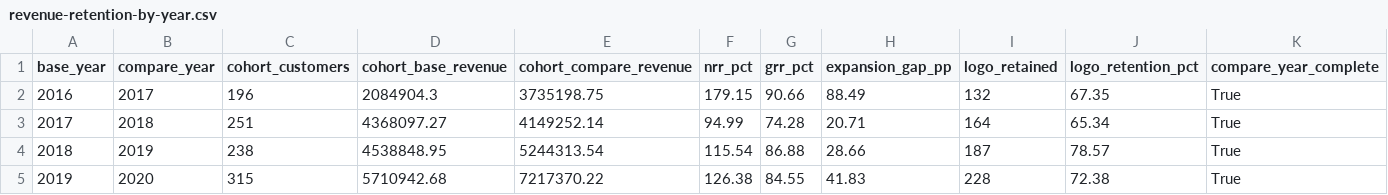
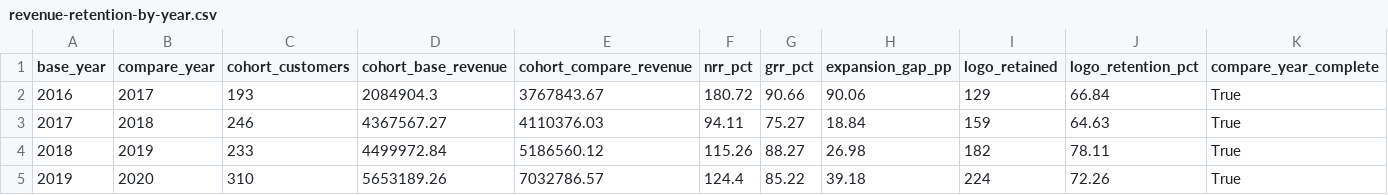
Before and after one commit to ethan1461/CSI-Side-Projects, a CSV file: data/derived/revenue-retention-by-year.csv, drawn as a sheet; only a part is shown; the diff covers the shown part only; the diff names each change by its address in the sheet, - before the commit and + after, or states it on an @@ line.

```diff
--- a/data/derived/revenue-retention-by-year.csv
+++ b/data/derived/revenue-retention-by-year.csv
-C2 (cohort_customers): 196
+C2 (cohort_customers): 193
-E2 (cohort_compare_revenue): 3735198.75
+E2 (cohort_compare_revenue): 3767843.67
-F2 (nrr_pct): 179.15
+F2 (nrr_pct): 180.72
-H2 (expansion_gap_pp): 88.49
+H2 (expansion_gap_pp): 90.06
-I2 (logo_retained): 132
+I2 (logo_retained): 129
-J2 (logo_retention_pct): 67.35
+J2 (logo_retention_pct): 66.84
-C3 (cohort_customers): 251
+C3 (cohort_customers): 246
-D3 (cohort_base_revenue): 4368097.27
+D3 (cohort_base_revenue): 4367567.27
-E3 (cohort_compare_revenue): 4149252.14
+E3 (cohort_compare_revenue): 4110376.03
-F3 (nrr_pct): 94.99
+F3 (nrr_pct): 94.11
-G3 (grr_pct): 74.28
+G3 (grr_pct): 75.27
-H3 (expansion_gap_pp): 20.71
+H3 (expansion_gap_pp): 18.84
-I3 (logo_retained): 164
+I3 (logo_retained): 159
-J3 (logo_retention_pct): 65.34
+J3 (logo_retention_pct): 64.63
-C4 (cohort_customers): 238
+C4 (cohort_customers): 233
-D4 (cohort_base_revenue): 4538848.95
+D4 (cohort_base_revenue): 4499972.84
-E4 (cohort_compare_revenue): 5244313.54
+E4 (cohort_compare_revenue): 5186560.12
-F4 (nrr_pct): 115.54
+F4 (nrr_pct): 115.26
-G4 (grr_pct): 86.88
+G4 (grr_pct): 88.27
-H4 (expansion_gap_pp): 28.66
+H4 (expansion_gap_pp): 26.98
-I4 (logo_retained): 187
+I4 (logo_retained): 182
-J4 (logo_retention_pct): 78.57
+J4 (logo_retention_pct): 78.11
-C5 (cohort_customers): 315
+C5 (cohort_customers): 310
-D5 (cohort_base_revenue): 5710942.68
+D5 (cohort_base_revenue): 5653189.26
-E5 (cohort_compare_revenue): 7217370.22
+E5 (cohort_compare_revenue): 7032786.57
-F5 (nrr_pct): 126.38
+F5 (nrr_pct): 124.4
-G5 (grr_pct): 84.55
+G5 (grr_pct): 85.22
-H5 (expansion_gap_pp): 41.83
+H5 (expansion_gap_pp): 39.18
-I5 (logo_retained): 228
+I5 (logo_retained): 224
-J5 (logo_retention_pct): 72.38
+J5 (logo_retention_pct): 72.26
```
Also changed, not shown: 49 edited cells elsewhere in this file, data/derived/revenue-annual-totals-quickbooks.csv, 12 other files.
